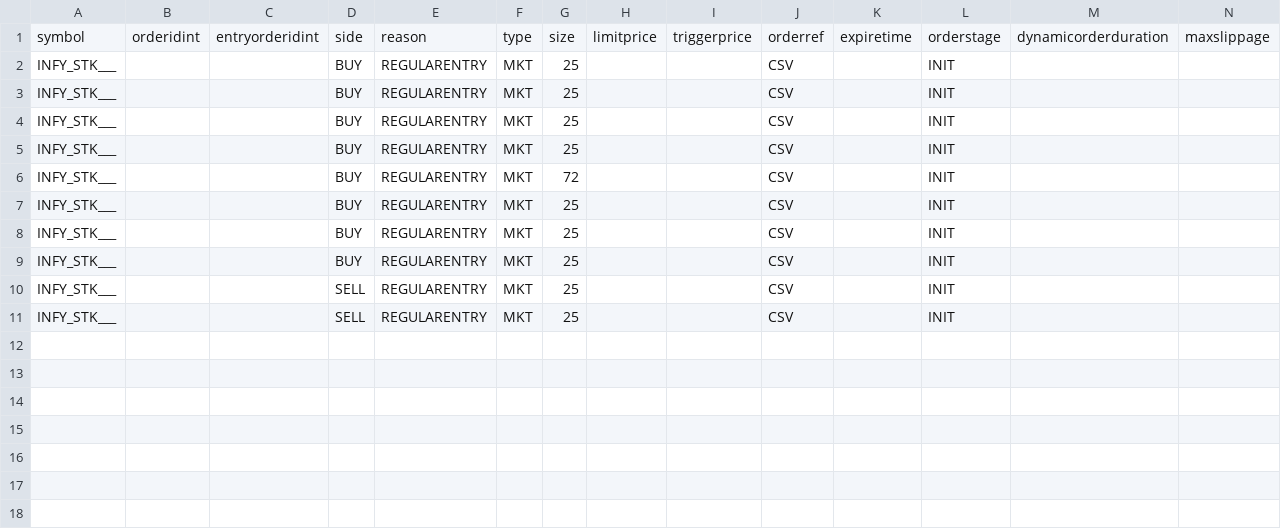
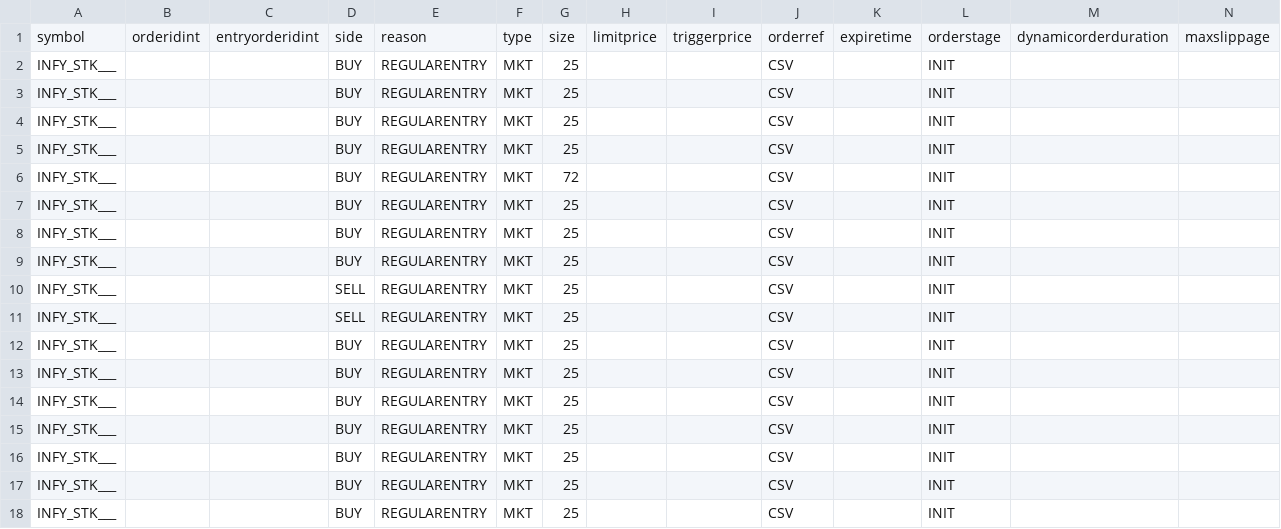
Before and after one commit to pankaj3009/strategies, a CSV file: orders.csv, drawn as a sheet; only a part is shown; rows hold the shown columns only; the diff names each change by its address in the sheet, - before the commit and + after, or states it on an @@ line.

```diff
--- a/orders.csv
+++ b/orders.csv
+row 12: INFY_STK___ |  |  | BUY | REGULARENTRY | MKT | 25 |  |  | CSV |  | INIT
+row 13: INFY_STK___ |  |  | BUY | REGULARENTRY | MKT | 25 |  |  | CSV |  | INIT
+row 14: INFY_STK___ |  |  | BUY | REGULARENTRY | MKT | 25 |  |  | CSV |  | INIT
+row 15: INFY_STK___ |  |  | BUY | REGULARENTRY | MKT | 25 |  |  | CSV |  | INIT
+row 16: INFY_STK___ |  |  | BUY | REGULARENTRY | MKT | 25 |  |  | CSV |  | INIT
+row 17: INFY_STK___ |  |  | BUY | REGULARENTRY | MKT | 25 |  |  | CSV |  | INIT
+row 18: INFY_STK___ |  |  | BUY | REGULARENTRY | MKT | 25 |  |  | CSV |  | INIT
```
Also changed, not shown: 07-symbols-inr.csv, 4 other files.
